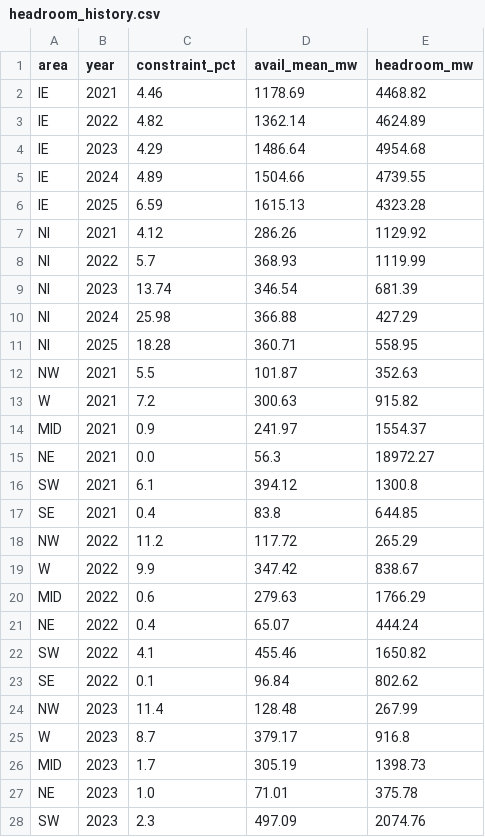
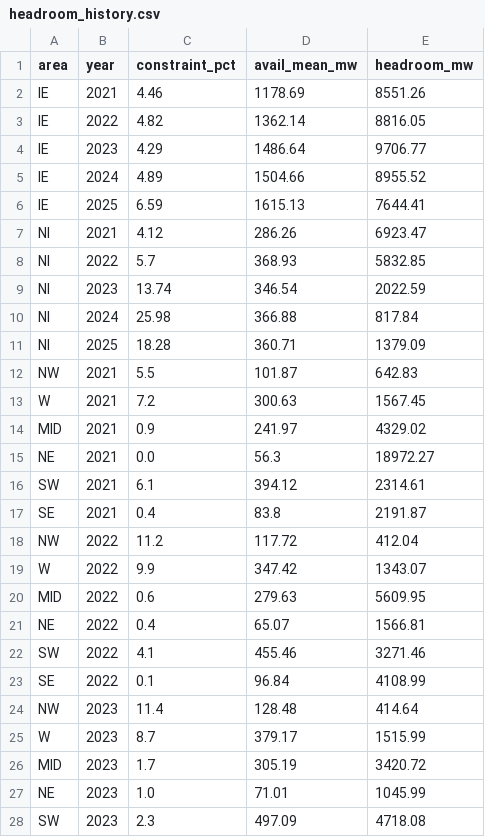
Before and after one commit to WESTEnergyIreland/WEST_GAMMA, a CSV file: analysis/output/headroom_history.csv, drawn as a sheet; only a part is shown; the diff covers the shown part only.

```diff
--- a/analysis/output/headroom_history.csv
+++ b/analysis/output/headroom_history.csv
@@ -1,28 +1,28 @@
 area,year,constraint_pct,avail_mean_mw,headroom_mw
-IE,2021,4.46,1178.69,4468.82
-IE,2022,4.82,1362.14,4624.89
-IE,2023,4.29,1486.64,4954.68
-IE,2024,4.89,1504.66,4739.55
-IE,2025,6.59,1615.13,4323.28
-NI,2021,4.12,286.26,1129.92
-NI,2022,5.7,368.93,1119.99
-NI,2023,13.74,346.54,681.39
-NI,2024,25.98,366.88,427.29
-NI,2025,18.28,360.71,558.95
-NW,2021,5.5,101.87,352.63
-W,2021,7.2,300.63,915.82
-MID,2021,0.9,241.97,1554.37
+IE,2021,4.46,1178.69,8551.26
+IE,2022,4.82,1362.14,8816.05
+IE,2023,4.29,1486.64,9706.77
+IE,2024,4.89,1504.66,8955.52
+IE,2025,6.59,1615.13,7644.41
+NI,2021,4.12,286.26,6923.47
+NI,2022,5.7,368.93,5832.85
+NI,2023,13.74,346.54,2022.59
+NI,2024,25.98,366.88,817.84
+NI,2025,18.28,360.71,1379.09
+NW,2021,5.5,101.87,642.83
+W,2021,7.2,300.63,1567.45
+MID,2021,0.9,241.97,4329.02
 NE,2021,0.0,56.3,18972.27
-SW,2021,6.1,394.12,1300.8
-SE,2021,0.4,83.8,644.85
-NW,2022,11.2,117.72,265.29
-W,2022,9.9,347.42,838.67
-MID,2022,0.6,279.63,1766.29
-NE,2022,0.4,65.07,444.24
-SW,2022,4.1,455.46,1650.82
-SE,2022,0.1,96.84,802.62
-NW,2023,11.4,128.48,267.99
-W,2023,8.7,379.17,916.8
-MID,2023,1.7,305.19,1398.73
-NE,2023,1.0,71.01,375.78
-SW,2023,2.3,497.09,2074.76
+SW,2021,6.1,394.12,2314.61
+SE,2021,0.4,83.8,2191.87
+NW,2022,11.2,117.72,412.04
+W,2022,9.9,347.42,1343.07
+MID,2022,0.6,279.63,5609.95
+NE,2022,0.4,65.07,1566.81
+SW,2022,4.1,455.46,3271.46
+SE,2022,0.1,96.84,4108.99
+NW,2023,11.4,128.48,414.64
+W,2023,8.7,379.17,1515.99
+MID,2023,1.7,305.19,3420.72
+NE,2023,1.0,71.01,1045.99
+SW,2023,2.3,497.09,4718.08
```
Also changed, not shown: 13 edited cells elsewhere in this file, analysis/gss2_prediction_2035.csv, analysis/output/cover_recalibration/cover_recalibration.csv, 17 other files.
